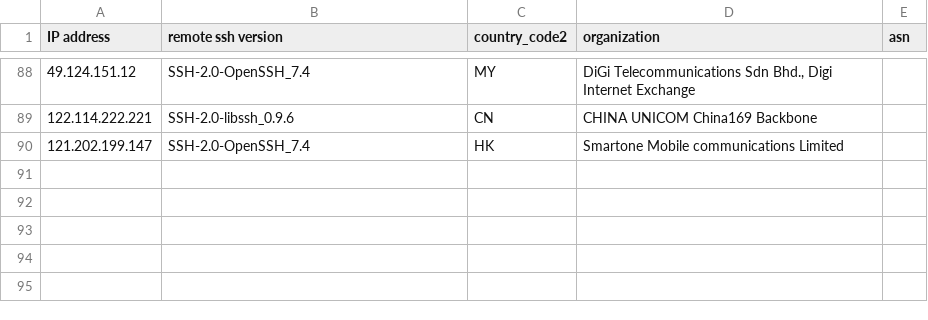
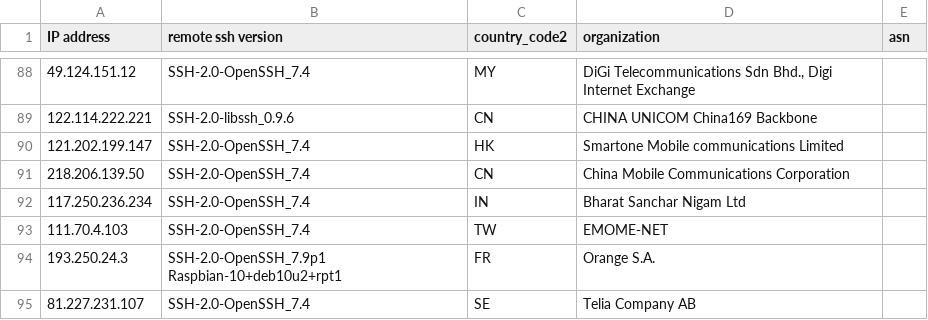
Before and after one commit to euphoria95/cowrie_honeypot_results, a CSV file: 2024-09-12_enrichment.csv, drawn as a sheet; only a part is shown, gaps mark what is left out.

Commit message:
Update enrichment data for 2024-09-12

```diff
--- a/2024-09-12_enrichment.csv
+++ b/2024-09-12_enrichment.csv
@@ -90 +90,6 @@ IP address,remote ssh version,country_code2,organization,asn
 121.202.199.147,SSH-2.0-OpenSSH_7.4,HK,Smartone Mobile communications Limited,
+218.206.139.50,SSH-2.0-OpenSSH_7.4,CN,China Mobile Communications Corporation,
+117.250.236.234,SSH-2.0-OpenSSH_7.4,IN,Bharat Sanchar Nigam Ltd,
+111.70.4.103,SSH-2.0-OpenSSH_7.4,TW,EMOME-NET,
+193.250.24.3,SSH-2.0-OpenSSH_7.9p1 Raspbian-10+deb10u2+rpt1,FR,Orange S.A.,
+81.227.231.107,SSH-2.0-OpenSSH_7.4,SE,Telia Company AB,
```
